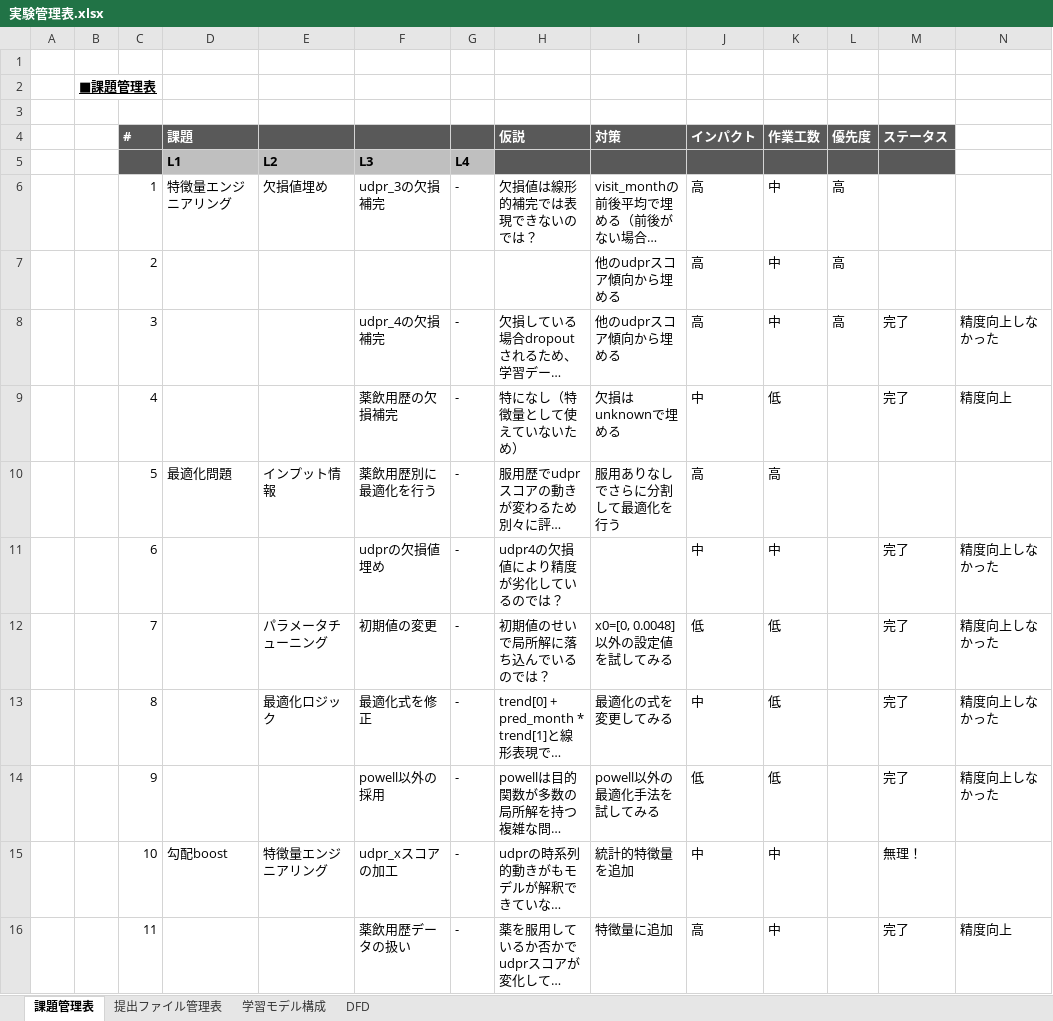
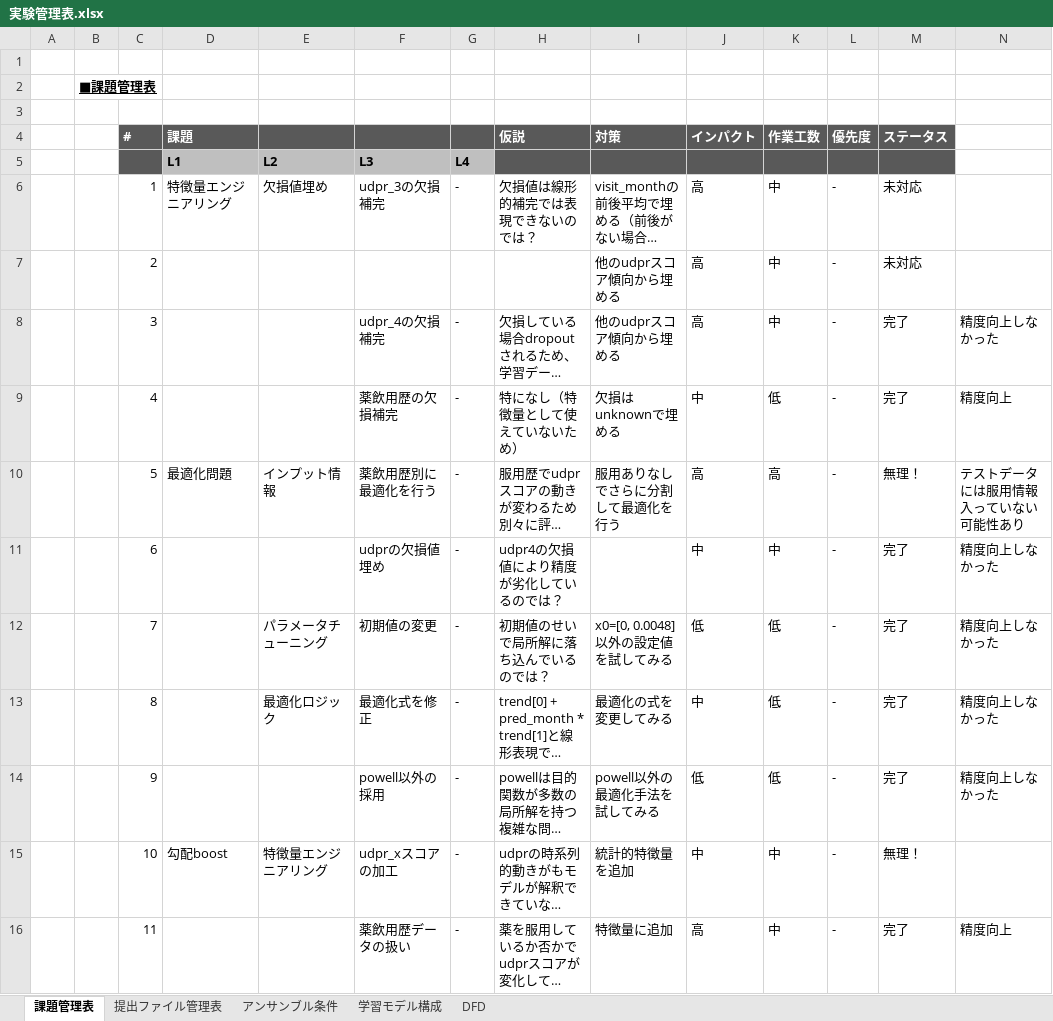
Before and after one commit to takuya-tokumoto/kaggle_amp_parkinsons, an Excel workbook: reserch/実験管理表.xlsx, sheet 課題管理表, drawn as a sheet; only a part is shown; long unchanged cells end in …; values as stored, in another font and other column widths than the file's, no borders; the diff covers the shown part only; the diff names each change by its address in the sheet, - before the commit and + after, or states it on an @@ line.

```diff
--- a/reserch/実験管理表.xlsx (sheet 課題管理表)
+++ b/reserch/実験管理表.xlsx (sheet 課題管理表)
+sheet tab: アンサンブル条件
-L6:L8 (優先度): 高
+L6:L8 (優先度): -
-M6:M7 (ステータス): (empty)
+M6:M7 (ステータス): 未対応
-L9:L16 (優先度): (empty)
+L9:L16 (優先度): -
-M10 (ステータス): (empty)
+M10 (ステータス): 無理！
-N10: (empty)
+N10: テストデータには服用情報入っていない可能性あり
```
Also changed, not shown: 36 edited cells and cell formats elsewhere in this sheet, sheet 提出ファイル管理表, charts or pictures.
